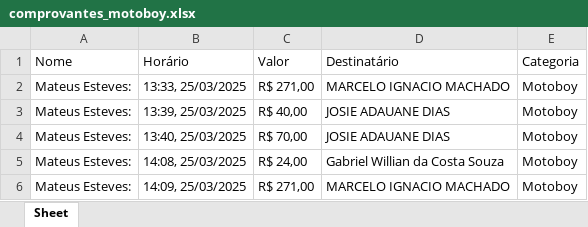
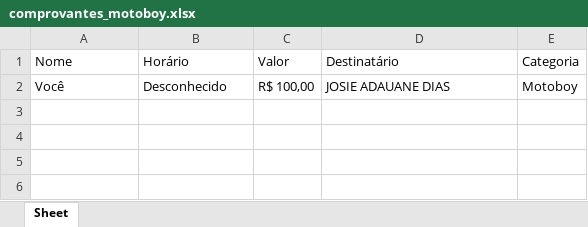
Before and after one commit to GABRIELWCS/Automacao-De-Comprovantes, an Excel workbook: dist/Comprovantes/comprovantes_motoboy.xlsx, sheet Sheet, drawn as a sheet; values as stored, in another font and other column widths than the file's, no borders; removed rows and columns are numbered as before the commit, all else as after; the diff names each change by its address in the sheet, - before the commit and + after, or states it on an @@ line.

```diff
--- a/dist/Comprovantes/comprovantes_motoboy.xlsx (sheet Sheet)
+++ b/dist/Comprovantes/comprovantes_motoboy.xlsx (sheet Sheet)
-row 2: Mateus Esteves: | 13:33, 25/03/2025 | R$ 271,00 | MARCELO IGNACIO MACHADO | Motoboy
-row 3: Mateus Esteves: | 13:39, 25/03/2025 | R$ 40,00 | JOSIE ADAUANE DIAS | Motoboy
-row 4: Mateus Esteves: | 13:40, 25/03/2025 | R$ 70,00 | JOSIE ADAUANE DIAS | Motoboy
-row 5: Mateus Esteves: | 14:08, 25/03/2025 | R$ 24,00 | Gabriel Willian da Costa Souza | Motoboy
-row 6: Mateus Esteves: | 14:09, 25/03/2025 | R$ 271,00 | MARCELO IGNACIO MACHADO | Motoboy
+row 2: Você | Desconhecido | R$ 100,00 | JOSIE ADAUANE DIAS | Motoboy
```
Also changed, not shown: dist/Comprovantes/comprovantes_funcionario.xlsx, 11 other files.
